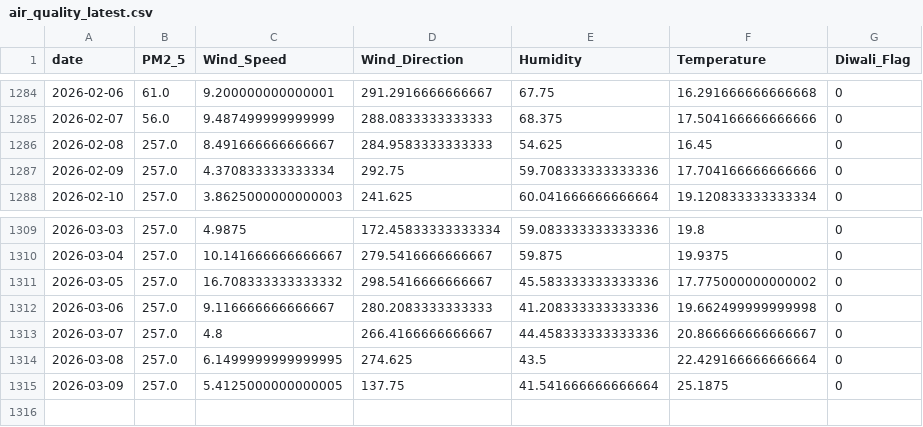
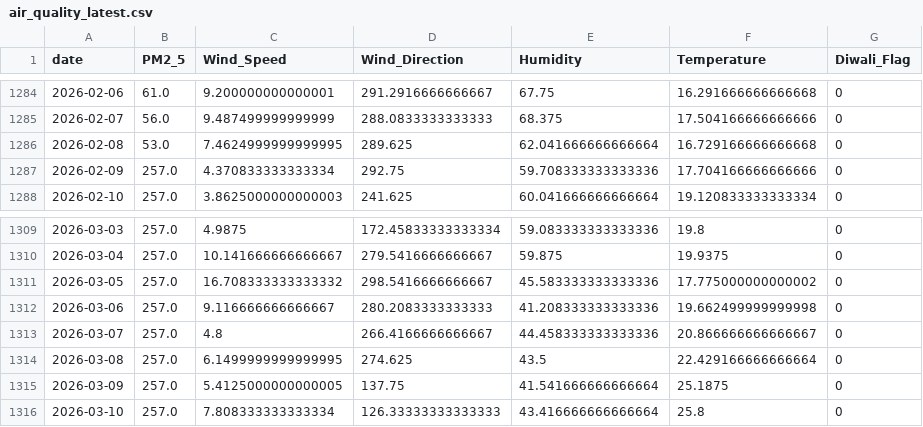
Before and after one commit to namannparashar/delhi-aqi-forecasting, a CSV file: data/air_quality_latest.csv, drawn as a sheet; only a part is shown, gaps mark what is left out.

```diff
--- a/data/air_quality_latest.csv
+++ b/data/air_quality_latest.csv
@@ -1285,3 +1285,3 @@ date,PM2_5,Wind_Speed,Wind_Direction,Humidity,Temperature,Diwali_Flag
 2026-02-07,56.0,9.487499999999999,288.0833333333333,68.375,17.504166666666666,0
-2026-02-08,257.0,8.491666666666667,284.9583333333333,54.625,16.45,0
+2026-02-08,53.0,7.4624999999999995,289.625,62.041666666666664,16.729166666666668,0
 2026-02-09,257.0,4.370833333333334,292.75,59.708333333333336,17.704166666666666,0
@@ -1315 +1315,2 @@ date,PM2_5,Wind_Speed,Wind_Direction,Humidity,Temperature,Diwali_Flag
 2026-03-09,257.0,5.4125000000000005,137.75,41.541666666666664,25.1875,0
+2026-03-10,257.0,7.808333333333334,126.33333333333333,43.416666666666664,25.8,0
```
Also changed, not shown: data/air_quality_current.csv, models/X_future.csv, 2 other files.
